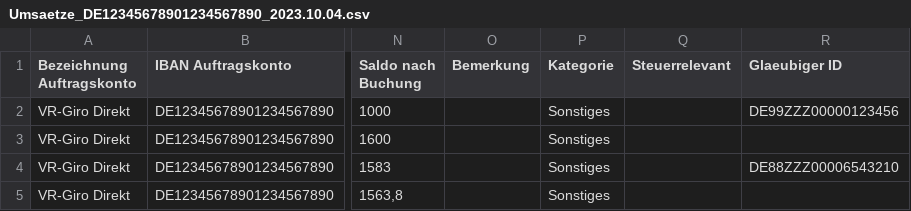
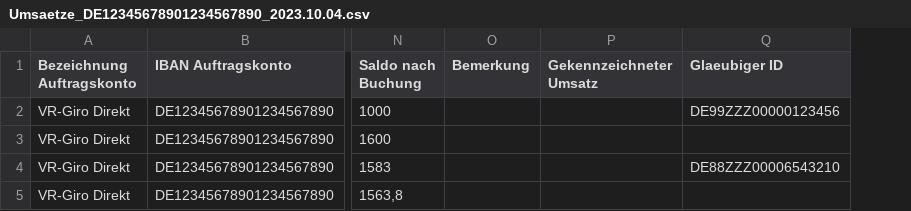
Before and after one commit to sercxanto/go-homebank-csv, a CSV file: internal/pkg/batchconvert/testfiles/input/mixed/Umsaetze_DE12345678901234567890_2023.10.04.csv, drawn as a sheet; only a part is shown, gaps mark what is left out; removed rows and columns are numbered as before the commit, all else as after; the diff names each change by its address in the sheet, - before the commit and + after, or states it on an @@ line.

```diff
--- a/internal/pkg/batchconvert/testfiles/input/mixed/Umsaetze_DE12345678901234567890_2023.10.04.csv
+++ b/internal/pkg/batchconvert/testfiles/input/mixed/Umsaetze_DE12345678901234567890_2023.10.04.csv
-column P (Kategorie), rows 2-5: all Sonstiges
-column Q (Steuerrelevant), empty
+column P (Gekennzeichneter Umsatz), empty
```
Also changed, not shown: internal/pkg/batchconvert/testfiles/input/volksbank/Umsaetze_DE12345678901234567890_2023.10.04.csv, pkg/parser/testfiles/volksbank/Umsaetze_DE12345678901234567890_2023.10.04.csv, 7 other files.
